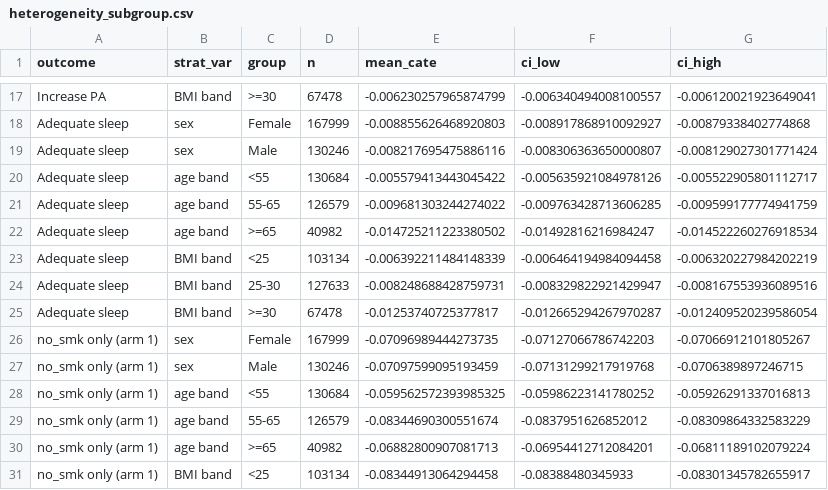
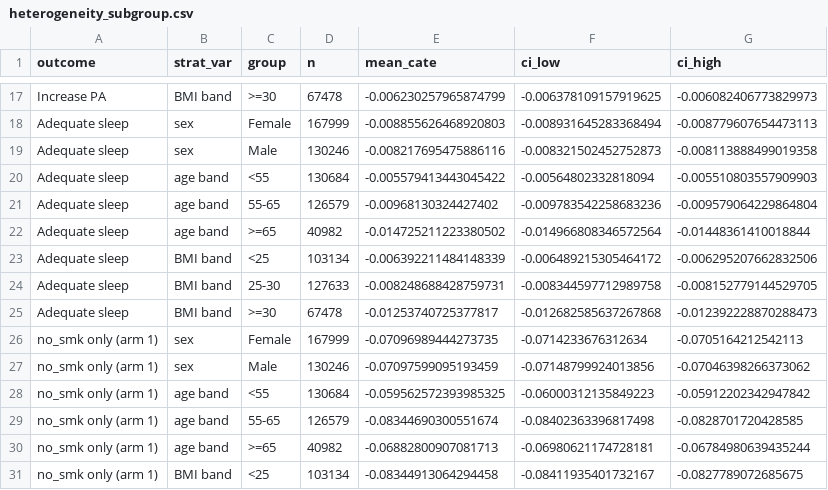
Before and after one commit to jialezhao666/Project-30---Causal-Modeling-of-Lifestyle-Factors-for-CVD-Risk-Prediction, a CSV file: phase_II/outputs/heterogeneity_subgroup.csv, drawn as a sheet; only a part is shown, gaps mark what is left out; the diff covers the shown part only; the diff names each change by its address in the sheet, - before the commit and + after, or states it on an @@ line.

```diff
--- a/phase_II/outputs/heterogeneity_subgroup.csv
+++ b/phase_II/outputs/heterogeneity_subgroup.csv
-F17 (ci_low): -0.006340494008100557
+F17 (ci_low): -0.006378109157919625
-G17 (ci_high): -0.006120021923649041
+G17 (ci_high): -0.006082406773829973
-F18 (ci_low): -0.008917868910092927
+F18 (ci_low): -0.008931645283368494
-G18 (ci_high): -0.00879338402774868
+G18 (ci_high): -0.008779607654473113
-F19 (ci_low): -0.008306363650000807
+F19 (ci_low): -0.008321502452752873
-G19 (ci_high): -0.008129027301771424
+G19 (ci_high): -0.008113888499019358
-F20 (ci_low): -0.005635921084978126
+F20 (ci_low): -0.00564802332818094
-G20 (ci_high): -0.005522905801112717
+G20 (ci_high): -0.005510803557909903
-E21 (mean_cate): -0.009681303244274022
+E21 (mean_cate): -0.00968130324427402
-F21 (ci_low): -0.009763428713606285
+F21 (ci_low): -0.009783542258683236
-G21 (ci_high): -0.009599177774941759
+G21 (ci_high): -0.009579064229864804
-F22 (ci_low): -0.01492816216984247
+F22 (ci_low): -0.014966808346572564
-G22 (ci_high): -0.014522260276918534
+G22 (ci_high): -0.01448361410018844
-F23 (ci_low): -0.006464194984094458
+F23 (ci_low): -0.006489215305464172
-G23 (ci_high): -0.006320227984202219
+G23 (ci_high): -0.006295207662832506
-F24 (ci_low): -0.008329822921429947
+F24 (ci_low): -0.008344597712989758
-G24 (ci_high): -0.008167553936089516
+G24 (ci_high): -0.008152779144529705
-F25 (ci_low): -0.012665294267970287
+F25 (ci_low): -0.012682585637267868
-G25 (ci_high): -0.012409520239586054
+G25 (ci_high): -0.012392228870288473
-F26 (ci_low): -0.07127066786742203
+F26 (ci_low): -0.0714233676312634
-G26 (ci_high): -0.07066912101805267
+G26 (ci_high): -0.0705164212542113
-F27 (ci_low): -0.07131299217919768
+F27 (ci_low): -0.07148799924013856
-G27 (ci_high): -0.0706389897246715
+G27 (ci_high): -0.07046398266373062
-F28 (ci_low): -0.05986223141780252
+F28 (ci_low): -0.06000312135849223
-G28 (ci_high): -0.05926291337016813
+G28 (ci_high): -0.05912202342947842
-F29 (ci_low): -0.0837951626852012
+F29 (ci_low): -0.08402363396817498
-G29 (ci_high): -0.08309864332583229
+G29 (ci_high): -0.0828701720428585
-F30 (ci_low): -0.06954412712084201
+F30 (ci_low): -0.06980621174728181
-G30 (ci_high): -0.06811189102079224
+G30 (ci_high): -0.06784980639435244
-F31 (ci_low): -0.08388480345933
+F31 (ci_low): -0.08411935401732167
-G31 (ci_high): -0.08301345782655917
+G31 (ci_high): -0.0827789072685675
```
Also changed, not shown: 84 edited cells elsewhere in this file, phase_II/outputs/cohort_characteristics.csv, phase_II/outputs/heterogeneity_blp.csv, 22 other files.
